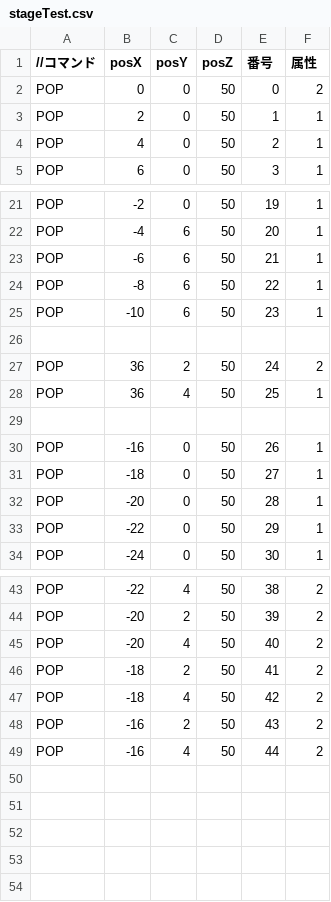
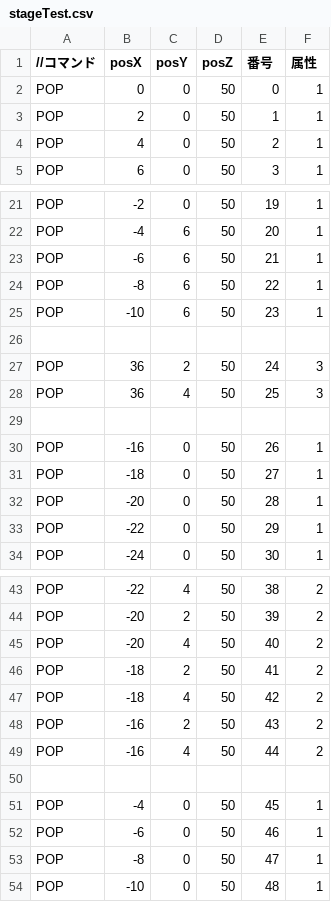
Before and after one commit to takahashi-tsubaki/LE3B_gameJam, a CSV file: Resources/Csv/stageTest.csv, drawn as a sheet; only a part is shown, gaps mark what is left out.

```diff
--- a/Resources/Csv/stageTest.csv
+++ b/Resources/Csv/stageTest.csv
@@ -1,3 +1,3 @@
 //コマンド,posX,posY,posZ,番号,属性
-POP,  0,0,50,0,2
+POP,  0,0,50,0,1
 POP,  2,0,50,1,1
@@ -26,4 +26,4 @@ POP,-10,6,50,23,1
 
-POP, 36,2,50,24,2
-POP, 36,4,50,25,1
+POP, 36,2,50,24,3
+POP, 36,4,50,25,3
 
@@ -49 +49,6 @@ POP,-16,2,50,43,2
 POP,-16,4,50,44,2
+
+POP, -4,0,50,45,1
+POP, -6,0,50,46,1
+POP, -8,0,50,47,1
+POP, -10,0,50,48,1
```
Also changed, not shown: 16 other files.
